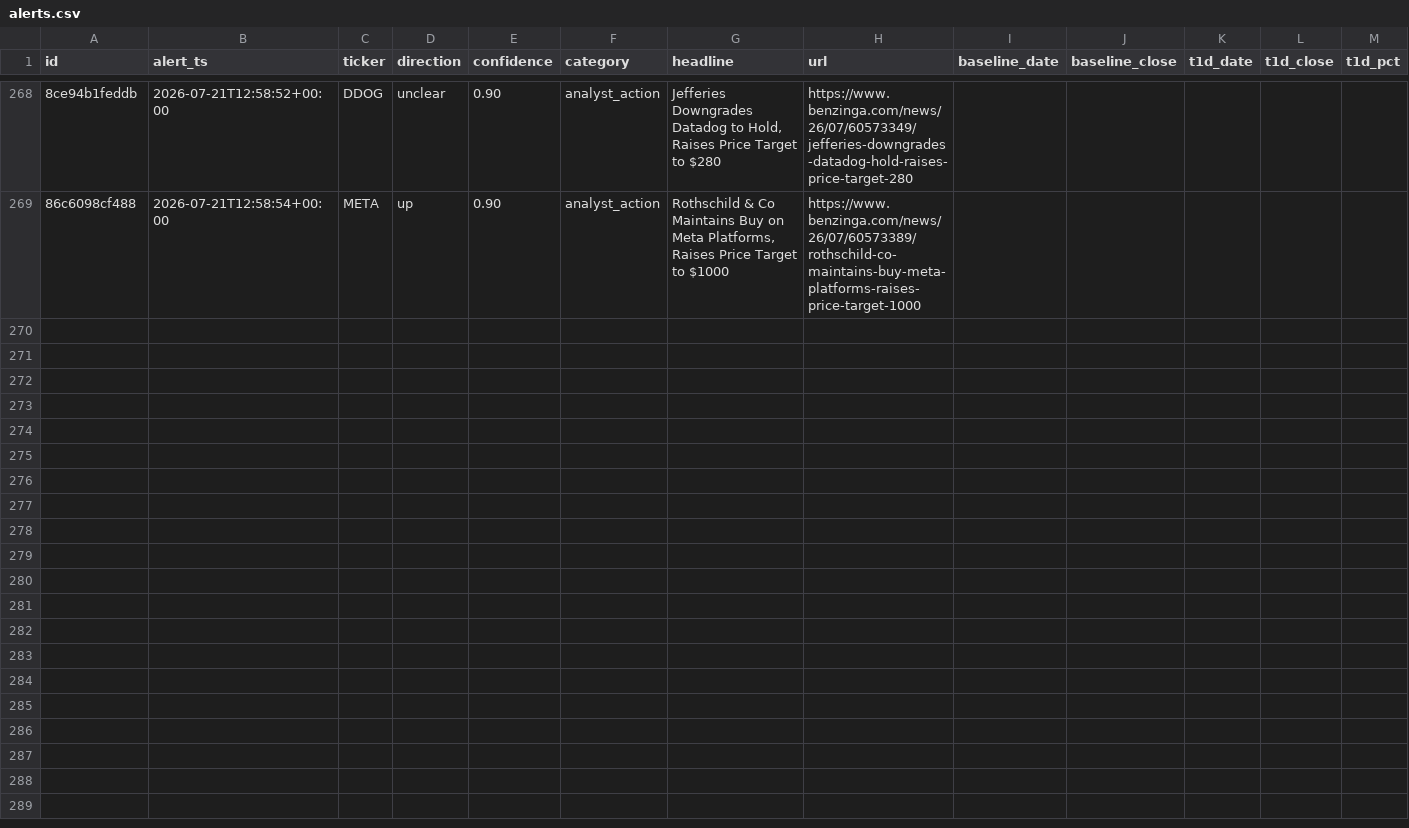
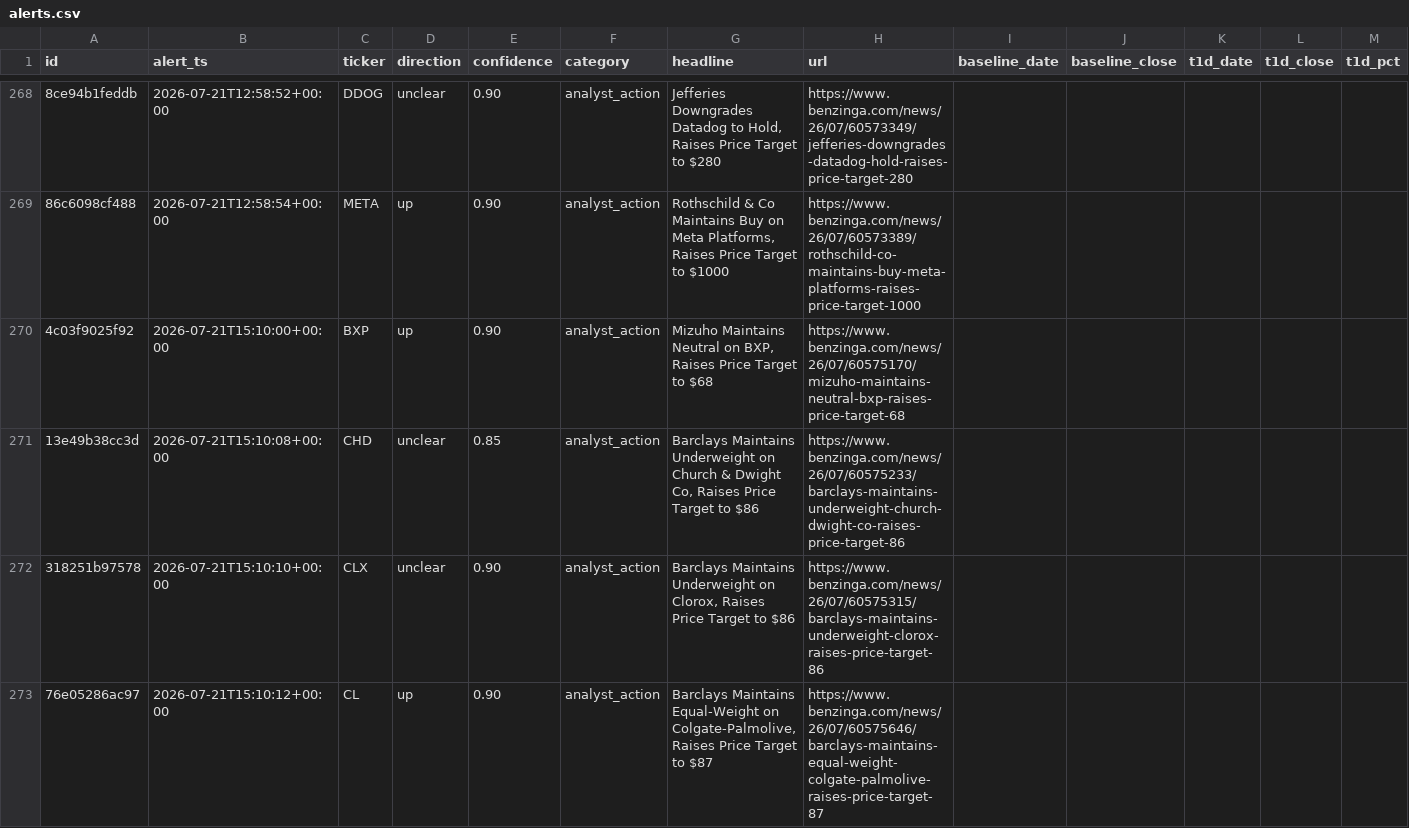
Before and after one commit to vansh-joshi1/News-Bot, a CSV file: data/alerts.csv, drawn as a sheet; only a part is shown, gaps mark what is left out; rows hold the shown columns only; the diff names each change by its address in the sheet, - before the commit and + after, or states it on an @@ line.

```diff
--- a/data/alerts.csv
+++ b/data/alerts.csv
+row 270: 4c03f9025f92 | 2026-07-21T15:10:00+00:00 | BXP | up | 0.90 | analyst_action | Mizuho Maintains Neutral on BXP, Raises Price Target to $68 | https://www.benzinga.com/news/26/07/60575170/mizuho-maintains-neutral-bxp-raises-price-target-68
+row 271: 13e49b38cc3d | 2026-07-21T15:10:08+00:00 | CHD | unclear | 0.85 | analyst_action | Barclays Maintains Underweight on Church & Dwight Co, Raises Price Target to $86 | https://www.benzinga.com/news/26/07/60575233/barclays-maintains-underweight-church-dwight-co-raises-price-target-86
+row 272: 318251b97578 | 2026-07-21T15:10:10+00:00 | CLX | unclear | 0.90 | analyst_action | Barclays Maintains Underweight on Clorox, Raises Price Target to $86 | https://www.benzinga.com/news/26/07/60575315/barclays-maintains-underweight-clorox-raises-price-target-86
+row 273: 76e05286ac97 | 2026-07-21T15:10:12+00:00 | CL | up | 0.90 | analyst_action | Barclays Maintains Equal-Weight on Colgate-Palmolive, Raises Price Target to $87 | https://www.benzinga.com/news/26/07/60575646/barclays-maintains-equal-weight-colgate-palmolive-raises-price-target-87
```
Also changed, not shown: 2 other files.
